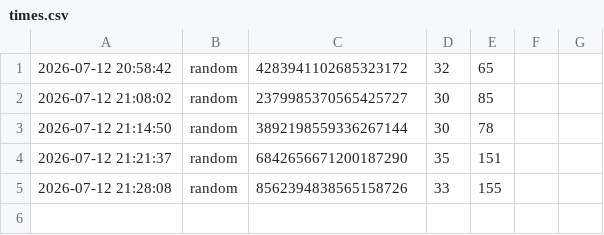
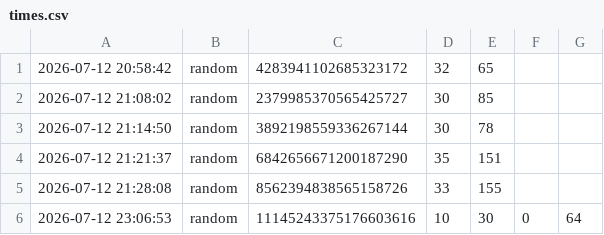
Before and after one commit to MurphLaws/dotfiles, a CSV file: games/saves/tubes/times.csv, drawn as a sheet; the diff names each change by its address in the sheet, - before the commit and + after, or states it on an @@ line.

Commit message:
games: tiempos nuevos de tubes y primer tiempo de yayagram

```diff
--- a/games/saves/tubes/times.csv
+++ b/games/saves/tubes/times.csv
+row 6: 2026-07-12 23:06:53 | random | 11145243375176603616 | 10 | 30 | 0 | 64
```
Also changed, not shown: 1 other file.
